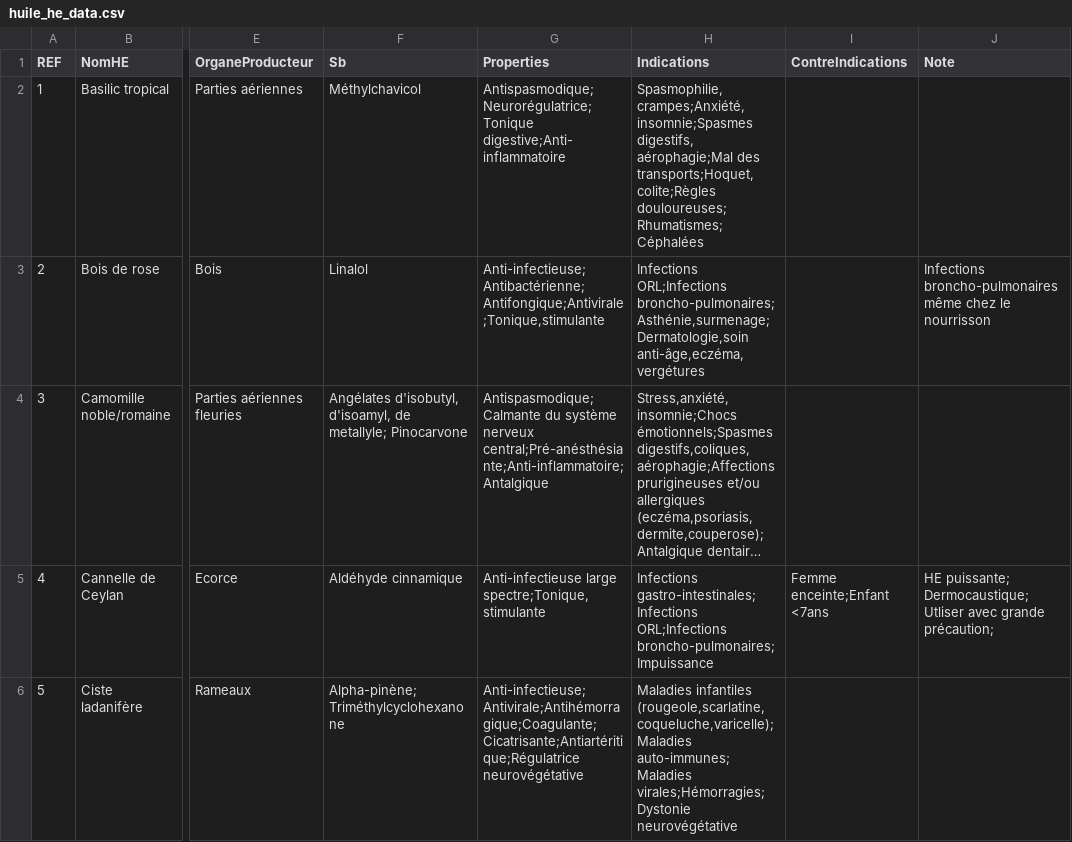
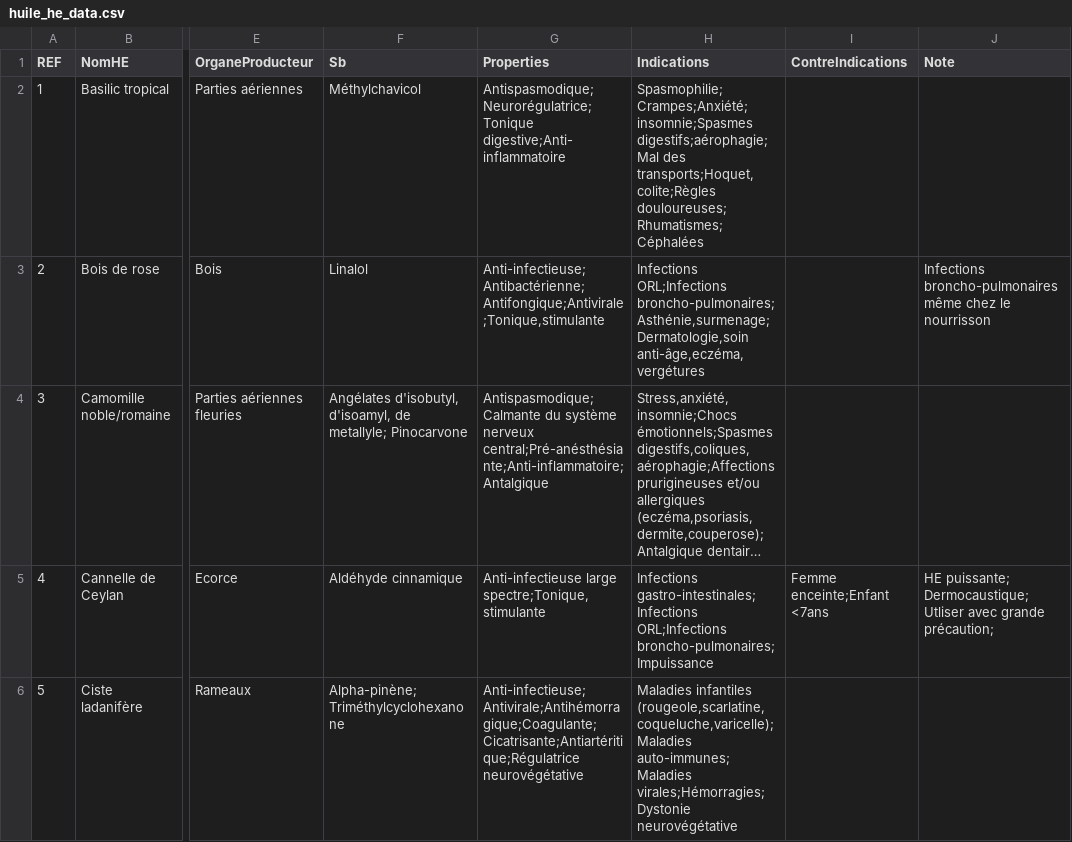
Before and after one commit to Tpev/project-aromadb, a CSV file: database/seeders/huile_he_data.csv, drawn as a sheet; only a part is shown, gaps mark what is left out; long unchanged cells end in …; the diff covers the shown part only; the diff names each change by its address in the sheet, - before the commit and + after, or states it on an @@ line.

```diff
--- a/database/seeders/huile_he_data.csv
+++ b/database/seeders/huile_he_data.csv
-H2 (Indications): Spasmophilie,crampes;Anxiété,insomnie;Spasmes digestifs, aérophagie;Mal des transports;Hoquet,colite;Règles…
+H2 (Indications): Spasmophilie;Crampes;Anxiété;insomnie;Spasmes digestifs;aérophagie;Mal des transports;Hoquet,colite;Règles…
```
Also changed, not shown: 1 added row and 28 edited cells elsewhere in this file, database/seeders/recettes_data.csv.
